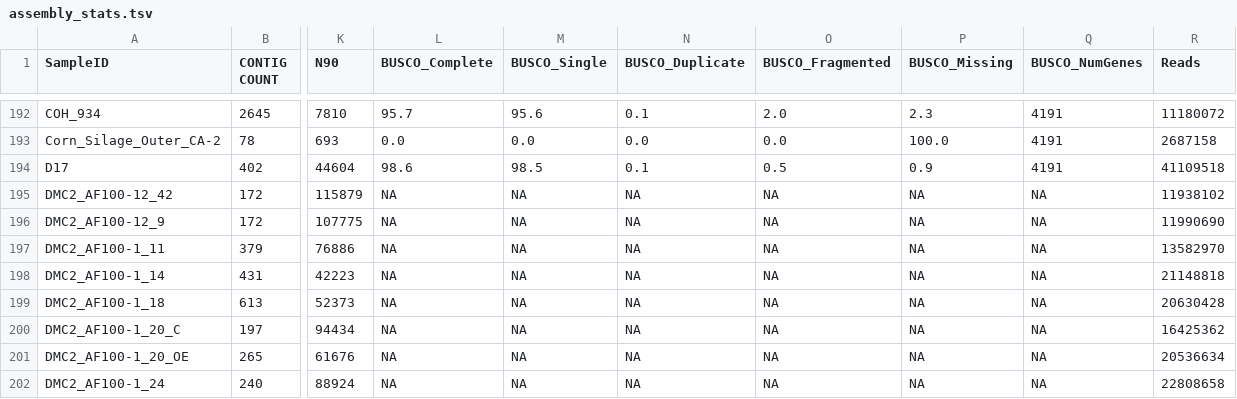
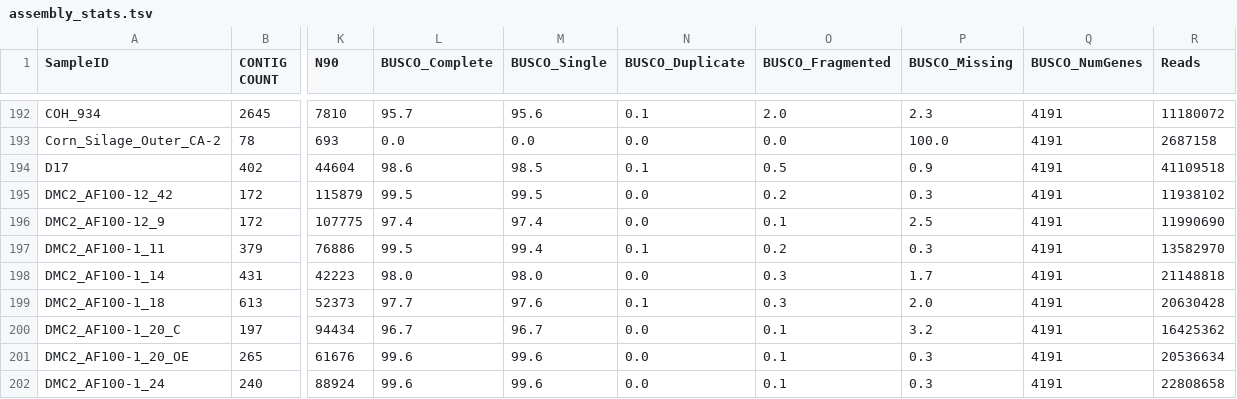
Before and after one commit to stajichlab/Afum_popgenome, a TSV file: asm/assembly_stats.tsv, drawn as a sheet; only a part is shown, gaps mark what is left out; the diff covers the shown part only; the diff names each change by its address in the sheet, - before the commit and + after, or states it on an @@ line.

Commit message:
add assembly stats

```diff
--- a/asm/assembly_stats.tsv
+++ b/asm/assembly_stats.tsv
-L195 (BUSCO_Complete): NA
+L195 (BUSCO_Complete): 99.5
-M195 (BUSCO_Single): NA
+M195 (BUSCO_Single): 99.5
-N195:N196 (BUSCO_Duplicate): NA
+N195:N196 (BUSCO_Duplicate): 0.0
-O195 (BUSCO_Fragmented): NA
+O195 (BUSCO_Fragmented): 0.2
-P195 (BUSCO_Missing): NA
+P195 (BUSCO_Missing): 0.3
-Q195:Q202 (BUSCO_NumGenes): NA
+Q195:Q202 (BUSCO_NumGenes): 4191
-L196 (BUSCO_Complete): NA
+L196 (BUSCO_Complete): 97.4
-M196 (BUSCO_Single): NA
+M196 (BUSCO_Single): 97.4
-O196 (BUSCO_Fragmented): NA
+O196 (BUSCO_Fragmented): 0.1
-P196 (BUSCO_Missing): NA
+P196 (BUSCO_Missing): 2.5
-L197 (BUSCO_Complete): NA
+L197 (BUSCO_Complete): 99.5
-M197 (BUSCO_Single): NA
+M197 (BUSCO_Single): 99.4
-N197 (BUSCO_Duplicate): NA
+N197 (BUSCO_Duplicate): 0.1
-O197 (BUSCO_Fragmented): NA
+O197 (BUSCO_Fragmented): 0.2
-P197 (BUSCO_Missing): NA
+P197 (BUSCO_Missing): 0.3
-L198 (BUSCO_Complete): NA
+L198 (BUSCO_Complete): 98.0
-M198 (BUSCO_Single): NA
+M198 (BUSCO_Single): 98.0
-N198 (BUSCO_Duplicate): NA
+N198 (BUSCO_Duplicate): 0.0
-O198:O199 (BUSCO_Fragmented): NA
+O198:O199 (BUSCO_Fragmented): 0.3
-P198 (BUSCO_Missing): NA
+P198 (BUSCO_Missing): 1.7
-L199 (BUSCO_Complete): NA
+L199 (BUSCO_Complete): 97.7
-M199 (BUSCO_Single): NA
+M199 (BUSCO_Single): 97.6
-N199 (BUSCO_Duplicate): NA
+N199 (BUSCO_Duplicate): 0.1
-P199 (BUSCO_Missing): NA
+P199 (BUSCO_Missing): 2.0
-L200 (BUSCO_Complete): NA
+L200 (BUSCO_Complete): 96.7
-M200 (BUSCO_Single): NA
+M200 (BUSCO_Single): 96.7
-N200:N202 (BUSCO_Duplicate): NA
+N200:N202 (BUSCO_Duplicate): 0.0
-O200:O202 (BUSCO_Fragmented): NA
+O200:O202 (BUSCO_Fragmented): 0.1
-P200 (BUSCO_Missing): NA
+P200 (BUSCO_Missing): 3.2
-L201:L202 (BUSCO_Complete): NA
+L201:L202 (BUSCO_Complete): 99.6
-M201:M202 (BUSCO_Single): NA
+M201:M202 (BUSCO_Single): 99.6
-P201:P202 (BUSCO_Missing): NA
+P201:P202 (BUSCO_Missing): 0.3
```
Also changed, not shown: 96 edited cells elsewhere in this file.
